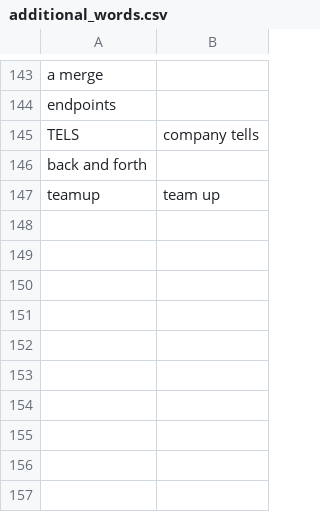
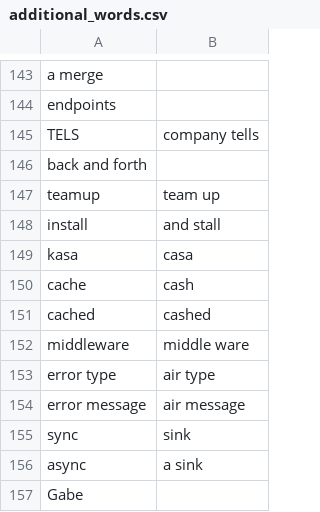
Before and after one commit to adam-edison/knausj_talon, a CSV file: settings/additional_words.csv, drawn as a sheet; only a part is shown, gaps mark what is left out; the diff names each change by its address in the sheet, - before the commit and + after, or states it on an @@ line.

```diff
--- a/settings/additional_words.csv
+++ b/settings/additional_words.csv
+row 148: install | and stall
+row 149: kasa | casa
+row 150: cache | cash
+row 151: cached | cashed
+row 152: middleware | middle ware
+row 153: error type | air type
+row 154: error message | air message
+row 155: sync | sink
+row 156: async | a sink
+row 157: Gabe
```
Also changed, not shown: settings/websites.csv, 17 other files.
